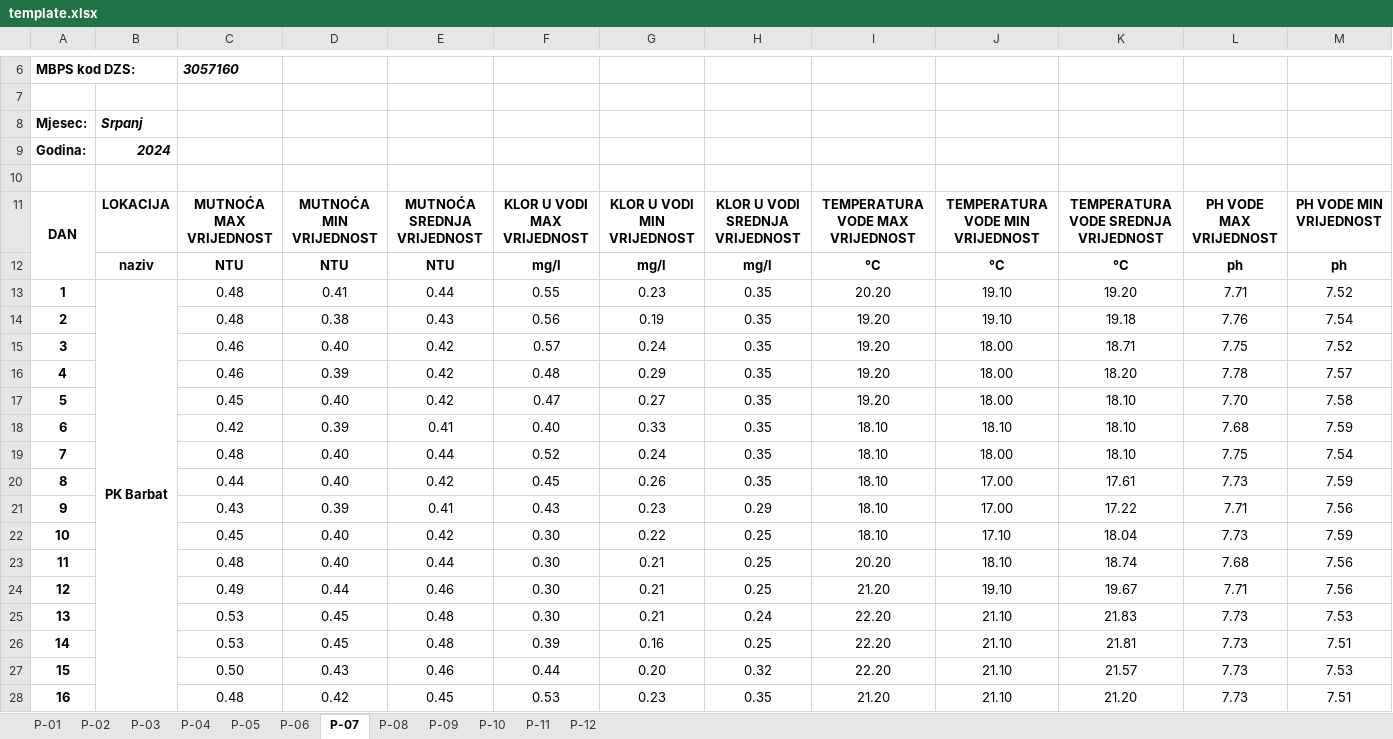
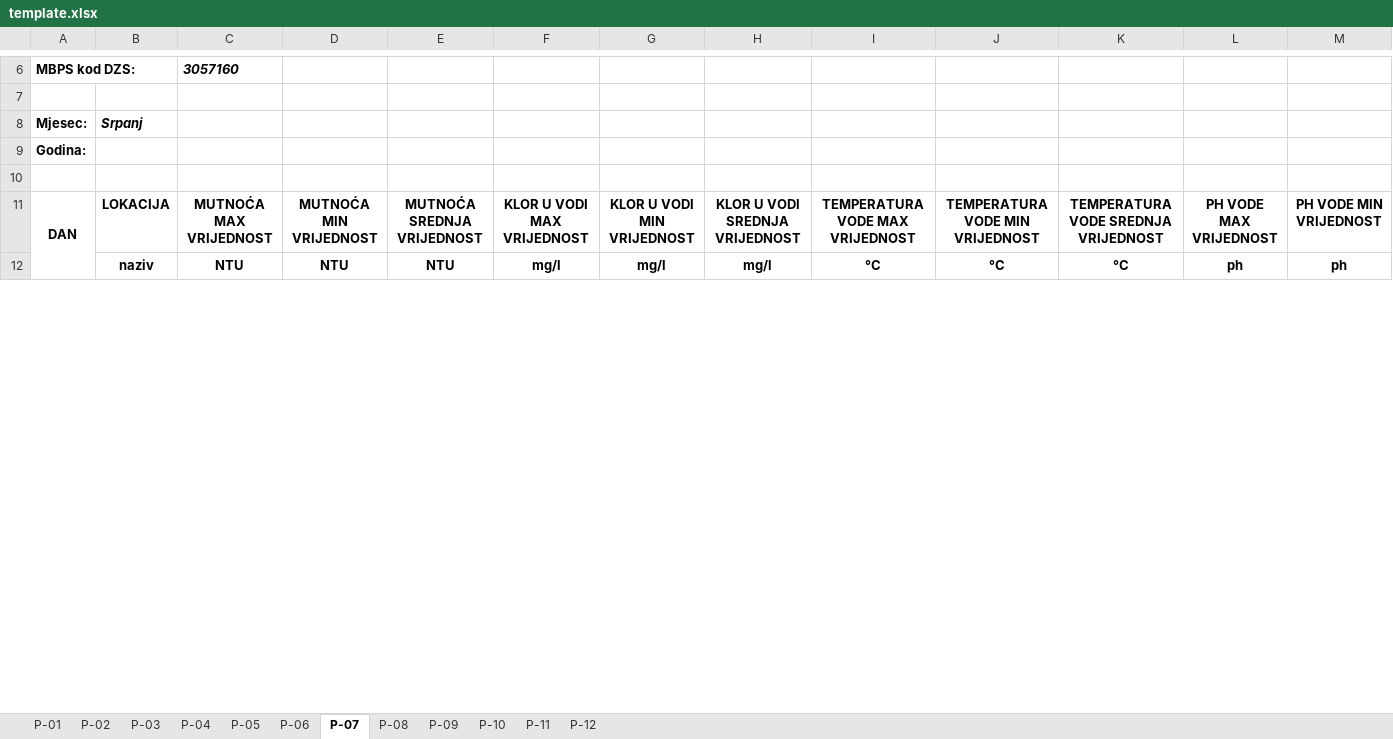
Before and after one commit to kvrancic/AquaExport, an Excel workbook: template.xlsx, sheet P-07, drawn as a sheet; only a part is shown, gaps mark what is left out; values as stored, in another font and other column widths than the file's, no borders; removed rows and columns are numbered as before the commit, all else as after; rows hold the shown columns only; the diff covers the shown part only; the diff names each change by its address in the sheet, - before the commit and + after, or states it on an @@ line.

```diff
--- a/template.xlsx (sheet P-07)
+++ b/template.xlsx (sheet P-07)
-B9: 2024
+B9: (empty)
-row 13: 1 | PK Barbat | 0.48 | 0.41 | 0.44 | 0.55 | 0.23 | 0.35 | 20.20 | 19.10 | 19.20 | 7.71 | 7.52
-row 14: 2 |  | 0.48 | 0.38 | 0.43 | 0.56 | 0.19 | 0.35 | 19.20 | 19.10 | 19.18 | 7.76 | 7.54
-row 15: 3 |  | 0.46 | 0.40 | 0.42 | 0.57 | 0.24 | 0.35 | 19.20 | 18.00 | 18.71 | 7.75 | 7.52
-row 16: 4 |  | 0.46 | 0.39 | 0.42 | 0.48 | 0.29 | 0.35 | 19.20 | 18.00 | 18.20 | 7.78 | 7.57
-row 17: 5 |  | 0.45 | 0.40 | 0.42 | 0.47 | 0.27 | 0.35 | 19.20 | 18.00 | 18.10 | 7.70 | 7.58
-row 18: 6 |  | 0.42 | 0.39 | 0.41 | 0.40 | 0.33 | 0.35 | 18.10 | 18.10 | 18.10 | 7.68 | 7.59
-row 19: 7 |  | 0.48 | 0.40 | 0.44 | 0.52 | 0.24 | 0.35 | 18.10 | 18.00 | 18.10 | 7.75 | 7.54
-row 20: 8 |  | 0.44 | 0.40 | 0.42 | 0.45 | 0.26 | 0.35 | 18.10 | 17.00 | 17.61 | 7.73 | 7.59
-row 21: 9 |  | 0.43 | 0.39 | 0.41 | 0.43 | 0.23 | 0.29 | 18.10 | 17.00 | 17.22 | 7.71 | 7.56
-row 22: 10 |  | 0.45 | 0.40 | 0.42 | 0.30 | 0.22 | 0.25 | 18.10 | 17.10 | 18.04 | 7.73 | 7.59
-row 23: 11 |  | 0.48 | 0.40 | 0.44 | 0.30 | 0.21 | 0.25 | 20.20 | 18.10 | 18.74 | 7.68 | 7.56
-row 24: 12 |  | 0.49 | 0.44 | 0.46 | 0.30 | 0.21 | 0.25 | 21.20 | 19.10 | 19.67 | 7.71 | 7.56
-row 25: 13 |  | 0.53 | 0.45 | 0.48 | 0.30 | 0.21 | 0.24 | 22.20 | 21.10 | 21.83 | 7.73 | 7.53
-row 26: 14 |  | 0.53 | 0.45 | 0.48 | 0.39 | 0.16 | 0.25 | 22.20 | 21.10 | 21.81 | 7.73 | 7.51
-row 27: 15 |  | 0.50 | 0.43 | 0.46 | 0.44 | 0.20 | 0.32 | 22.20 | 21.10 | 21.57 | 7.73 | 7.53
-row 28: 16 |  | 0.48 | 0.42 | 0.45 | 0.53 | 0.23 | 0.35 | 21.20 | 21.10 | 21.20 | 7.73 | 7.51
```
Also changed, not shown: 93 added rows, 77 removed rows and 2 edited cells elsewhere in this sheet, sheet P-05, sheet P-01, sheet P-06, sheet P-04, sheet P-02, sheet P-03, 5 more sheets, 3 other files.
